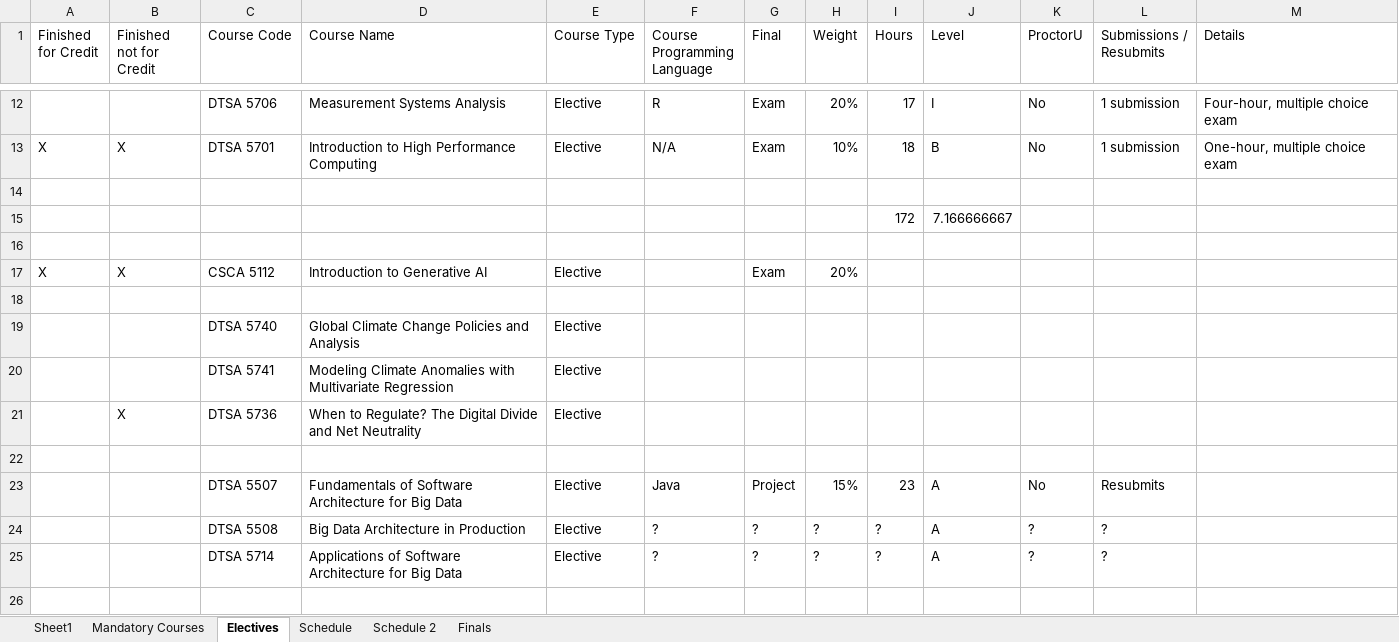
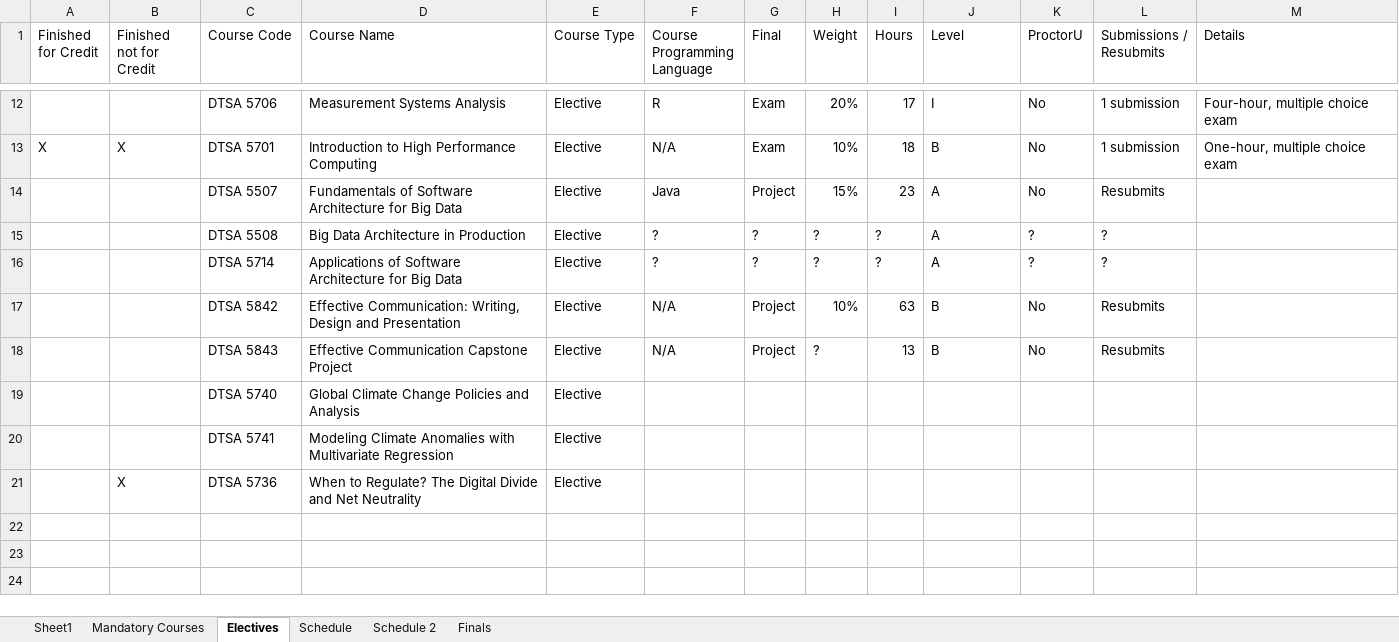
Before and after one commit to RyanJTalbot/MSDS, an Excel workbook: Resources/University of Colorado Boulder/Final Assignments by Course.xlsx, sheet Electives, drawn as a sheet; only a part is shown, gaps mark what is left out; the shorter side is filled out with more unchanged rows; values as stored, in another font and other column widths than the file's, no cell formats; conditional formats not drawn; removed rows and columns are numbered as before the commit, all else as after; the diff covers the shown part only; the diff names each change by its address in the sheet, - before the commit and + after, or states it on an @@ line.

Commit message:
Update resources

```diff
--- a/Resources/University of Colorado Boulder/Final Assignments by Course.xlsx (sheet Electives)
+++ b/Resources/University of Colorado Boulder/Final Assignments by Course.xlsx (sheet Electives)
-row 14: (empty)
+row 14:  |  | DTSA 5507 | Fundamentals of Software Architecture for Big Data | Elective | Java | Project | 15% | 23 | A | No | Resubmits
-row 15:  |  |  |  |  |  |  |  | 172 | 7.166666667
-row 15: (empty)
+row 15:  |  | DTSA 5508 | Big Data Architecture in Production | Elective | ? | ? | ? | ? | A | ? | ?
@@ row 17 moved to row 25: X @@
-row 16: (empty)
+row 16:  |  | DTSA 5714 | Applications of Software Architecture for Big Data | Elective | ? | ? | ? | ? | A | ? | ?
@@ row 39 moved to row 17: DTSA 5842 @@
@@ row 40 moved to row 18: DTSA 5843 @@
-row 23:  |  | DTSA 5507 | Fundamentals of Software Architecture for Big Data | Elective | Java | Project | 15% | 23 | A | No | Resubmits
-row 24:  |  | DTSA 5508 | Big Data Architecture in Production | Elective | ? | ? | ? | ? | A | ? | ?
-row 25:  |  | DTSA 5714 | Applications of Software Architecture for Big Data | Elective | ? | ? | ? | ? | A | ? | ?
-row 26: (empty)
```
Also changed, not shown: 13 added rows, 25 removed rows and 6 edited cells elsewhere in this sheet, sheet Mandatory Courses, cell formats, 3 other files.
